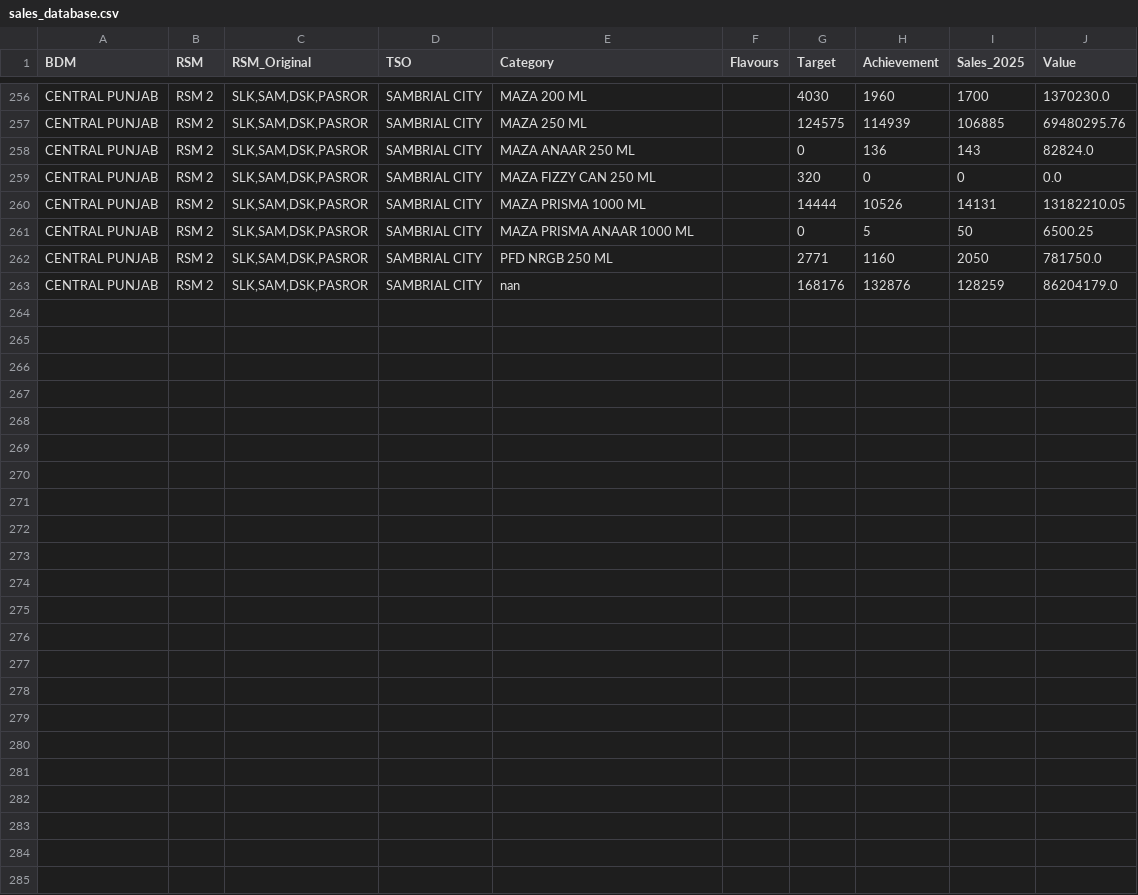
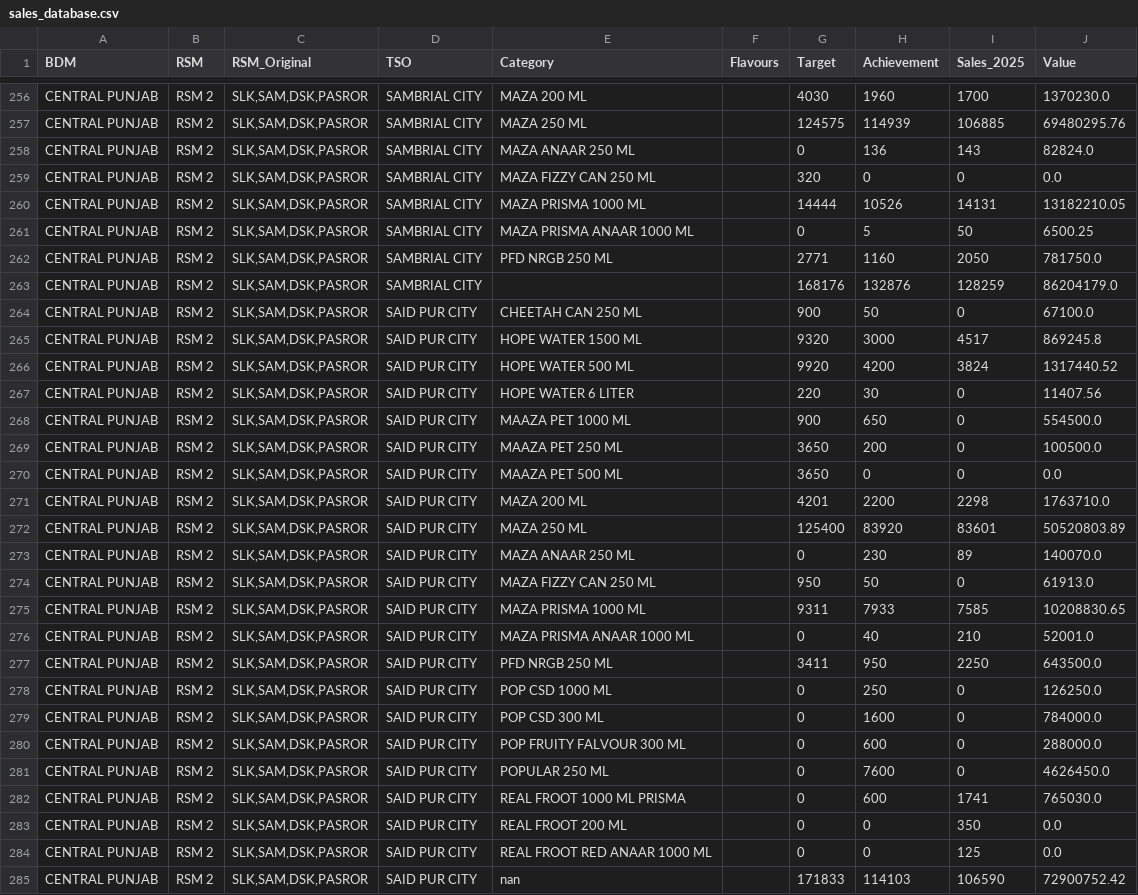
Before and after one commit to adeelrashid12/popular-dashboard, a CSV file: sales_database.csv, drawn as a sheet; only a part is shown, gaps mark what is left out.

Commit message:
Auto-update sales database

```diff
--- a/sales_database.csv
+++ b/sales_database.csv
@@ -262,2 +262,24 @@ CENTRAL PUNJAB,RSM 2,"SLK,SAM,DSK,PASROR",SAMBRIAL CITY,MAZA PRISMA ANAAR 1000 M
 CENTRAL PUNJAB,RSM 2,"SLK,SAM,DSK,PASROR",SAMBRIAL CITY,PFD NRGB 250 ML,,2771,1160,2050,781750.0
-CENTRAL PUNJAB,RSM 2,"SLK,SAM,DSK,PASROR",SAMBRIAL CITY,nan,,168176,132876,128259,86204179.0
+CENTRAL PUNJAB,RSM 2,"SLK,SAM,DSK,PASROR",SAMBRIAL CITY,,,168176,132876,128259,86204179.0
+CENTRAL PUNJAB,RSM 2,"SLK,SAM,DSK,PASROR",SAID PUR CITY,CHEETAH CAN 250 ML,,900,50,0,67100.0
+CENTRAL PUNJAB,RSM 2,"SLK,SAM,DSK,PASROR",SAID PUR CITY,HOPE WATER 1500 ML,,9320,3000,4517,869245.8
+CENTRAL PUNJAB,RSM 2,"SLK,SAM,DSK,PASROR",SAID PUR CITY,HOPE WATER 500 ML,,9920,4200,3824,1317440.52
+CENTRAL PUNJAB,RSM 2,"SLK,SAM,DSK,PASROR",SAID PUR CITY,HOPE WATER 6 LITER,,220,30,0,11407.56
+CENTRAL PUNJAB,RSM 2,"SLK,SAM,DSK,PASROR",SAID PUR CITY,MAAZA PET 1000 ML,,900,650,0,554500.0
+CENTRAL PUNJAB,RSM 2,"SLK,SAM,DSK,PASROR",SAID PUR CITY,MAAZA PET 250 ML,,3650,200,0,100500.0
+CENTRAL PUNJAB,RSM 2,"SLK,SAM,DSK,PASROR",SAID PUR CITY,MAAZA PET 500 ML,,3650,0,0,0.0
+CENTRAL PUNJAB,RSM 2,"SLK,SAM,DSK,PASROR",SAID PUR CITY,MAZA 200 ML,,4201,2200,2298,1763710.0
+CENTRAL PUNJAB,RSM 2,"SLK,SAM,DSK,PASROR",SAID PUR CITY,MAZA 250 ML,,125400,83920,83601,50520803.89
+CENTRAL PUNJAB,RSM 2,"SLK,SAM,DSK,PASROR",SAID PUR CITY,MAZA ANAAR 250 ML,,0,230,89,140070.0
+CENTRAL PUNJAB,RSM 2,"SLK,SAM,DSK,PASROR",SAID PUR CITY,MAZA FIZZY CAN 250 ML,,950,50,0,61913.0
+CENTRAL PUNJAB,RSM 2,"SLK,SAM,DSK,PASROR",SAID PUR CITY,MAZA PRISMA 1000 ML,,9311,7933,7585,10208830.65
+CENTRAL PUNJAB,RSM 2,"SLK,SAM,DSK,PASROR",SAID PUR CITY,MAZA PRISMA ANAAR 1000 ML,,0,40,210,52001.0
+CENTRAL PUNJAB,RSM 2,"SLK,SAM,DSK,PASROR",SAID PUR CITY,PFD NRGB 250 ML,,3411,950,2250,643500.0
+CENTRAL PUNJAB,RSM 2,"SLK,SAM,DSK,PASROR",SAID PUR CITY,POP CSD 1000 ML,,0,250,0,126250.0
+CENTRAL PUNJAB,RSM 2,"SLK,SAM,DSK,PASROR",SAID PUR CITY,POP CSD 300 ML,,0,1600,0,784000.0
+CENTRAL PUNJAB,RSM 2,"SLK,SAM,DSK,PASROR",SAID PUR CITY,POP FRUITY FALVOUR 300 ML,,0,600,0,288000.0
+CENTRAL PUNJAB,RSM 2,"SLK,SAM,DSK,PASROR",SAID PUR CITY,POPULAR 250 ML,,0,7600,0,4626450.0
+CENTRAL PUNJAB,RSM 2,"SLK,SAM,DSK,PASROR",SAID PUR CITY,REAL FROOT 1000 ML PRISMA,,0,600,1741,765030.0
+CENTRAL PUNJAB,RSM 2,"SLK,SAM,DSK,PASROR",SAID PUR CITY,REAL FROOT 200 ML,,0,0,350,0.0
+CENTRAL PUNJAB,RSM 2,"SLK,SAM,DSK,PASROR",SAID PUR CITY,REAL FROOT RED ANAAR 1000 ML,,0,0,125,0.0
+CENTRAL PUNJAB,RSM 2,"SLK,SAM,DSK,PASROR",SAID PUR CITY,nan,,171833,114103,106590,72900752.42
```
